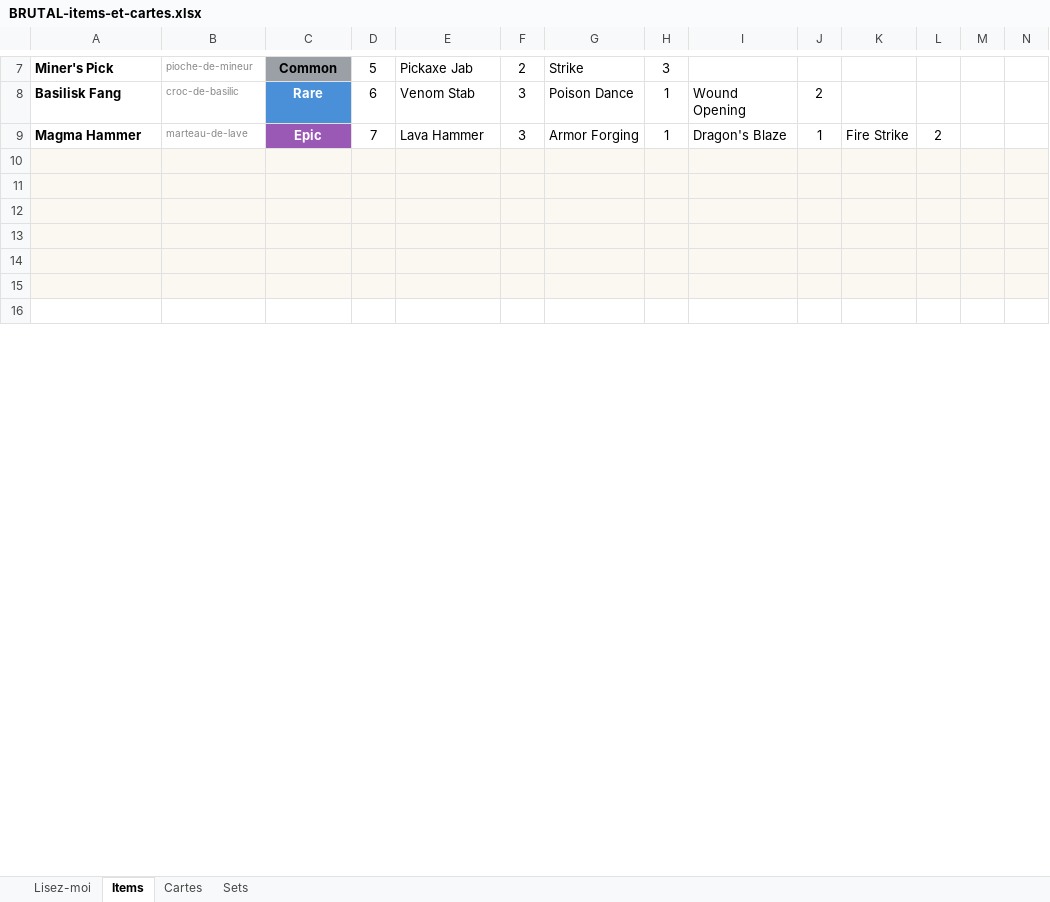
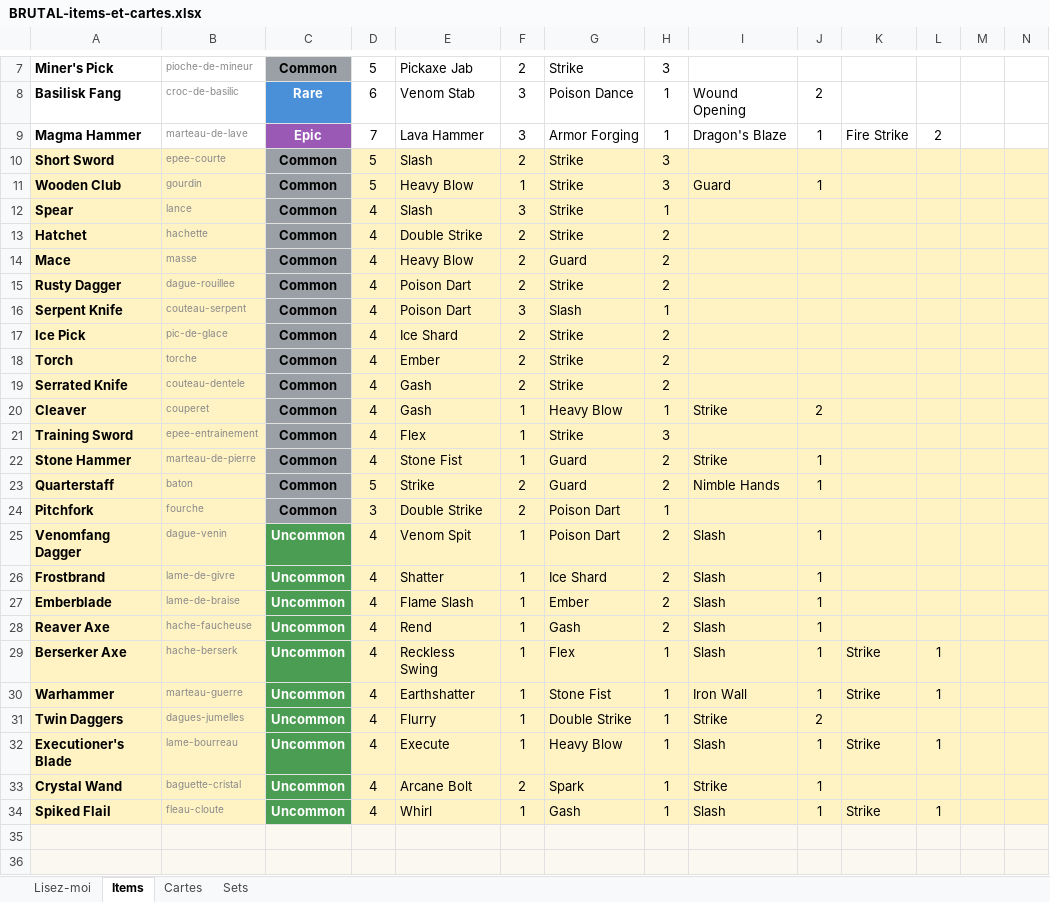
Before and after one commit to Dr-Brioche/Brutal, an Excel workbook: docs/BRUTAL-items-et-cartes.xlsx, sheet Items, drawn as a sheet; only a part is shown, gaps mark what is left out; the shorter side is filled out with more unchanged rows; values as stored, in another font and other column widths than the file's, no borders; the diff covers the shown part only; the diff names each change by its address in the sheet, - before the commit and + after, or states it on an @@ line.

```diff
--- a/docs/BRUTAL-items-et-cartes.xlsx (sheet Items)
+++ b/docs/BRUTAL-items-et-cartes.xlsx (sheet Items)
+row 10: Short Sword | epee-courte | Common | 5 | Slash | 2 | Strike | 3
+row 11: Wooden Club | gourdin | Common | 5 | Heavy Blow | 1 | Strike | 3 | Guard | 1
+row 12: Spear | lance | Common | 4 | Slash | 3 | Strike | 1
+row 13: Hatchet | hachette | Common | 4 | Double Strike | 2 | Strike | 2
+row 14: Mace | masse | Common | 4 | Heavy Blow | 2 | Guard | 2
+row 15: Rusty Dagger | dague-rouillee | Common | 4 | Poison Dart | 2 | Strike | 2
+row 16: Serpent Knife | couteau-serpent | Common | 4 | Poison Dart | 3 | Slash | 1
+row 17: Ice Pick | pic-de-glace | Common | 4 | Ice Shard | 2 | Strike | 2
+row 18: Torch | torche | Common | 4 | Ember | 2 | Strike | 2
+row 19: Serrated Knife | couteau-dentele | Common | 4 | Gash | 2 | Strike | 2
+row 20: Cleaver | couperet | Common | 4 | Gash | 1 | Heavy Blow | 1 | Strike | 2
+row 21: Training Sword | epee-entrainement | Common | 4 | Flex | 1 | Strike | 3
+row 22: Stone Hammer | marteau-de-pierre | Common | 4 | Stone Fist | 1 | Guard | 2 | Strike | 1
+row 23: Quarterstaff | baton | Common | 5 | Strike | 2 | Guard | 2 | Nimble Hands | 1
+row 24: Pitchfork | fourche | Common | 3 | Double Strike | 2 | Poison Dart | 1
+row 25: Venomfang Dagger | dague-venin | Uncommon | 4 | Venom Spit | 1 | Poison Dart | 2 | Slash | 1
+row 26: Frostbrand | lame-de-givre | Uncommon | 4 | Shatter | 1 | Ice Shard | 2 | Slash | 1
+row 27: Emberblade | lame-de-braise | Uncommon | 4 | Flame Slash | 1 | Ember | 2 | Slash | 1
+row 28: Reaver Axe | hache-faucheuse | Uncommon | 4 | Rend | 1 | Gash | 2 | Slash | 1
+row 29: Berserker Axe | hache-berserk | Uncommon | 4 | Reckless Swing | 1 | Flex | 1 | Slash | 1 | Strike | 1
+row 30: Warhammer | marteau-guerre | Uncommon | 4 | Earthshatter | 1 | Stone Fist | 1 | Iron Wall | 1 | Strike | 1
+row 31: Twin Daggers | dagues-jumelles | Uncommon | 4 | Flurry | 1 | Double Strike | 1 | Strike | 2
+row 32: Executioner's Blade | lame-bourreau | Uncommon | 4 | Execute | 1 | Heavy Blow | 1 | Slash | 1 | Strike | 1
+row 33: Crystal Wand | baguette-cristal | Uncommon | 4 | Arcane Bolt | 2 | Spark | 1 | Strike | 1
+row 34: Spiked Flail | fleau-cloute | Uncommon | 4 | Whirl | 1 | Gash | 1 | Slash | 1 | Strike | 1
```
Also changed, not shown: 44 added rows and 6 edited cells elsewhere in this sheet, sheet Cartes, sheet Lisez-moi, 1 other file.
